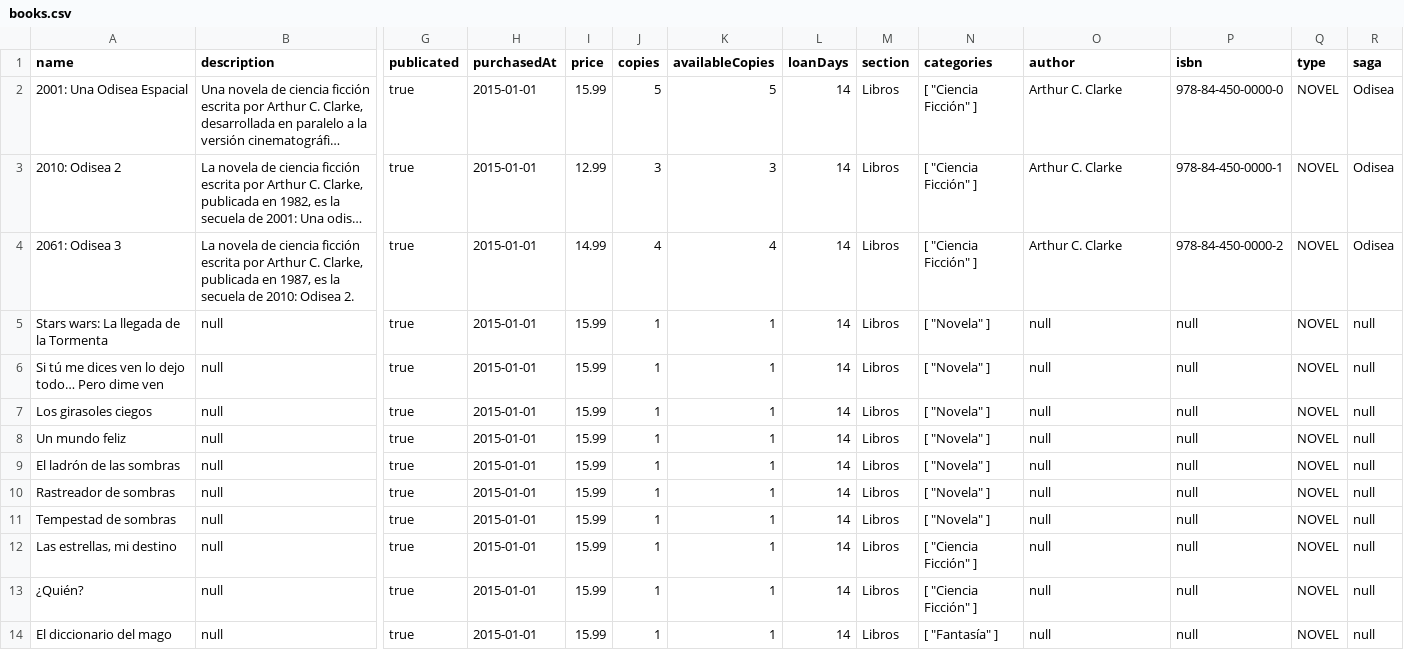
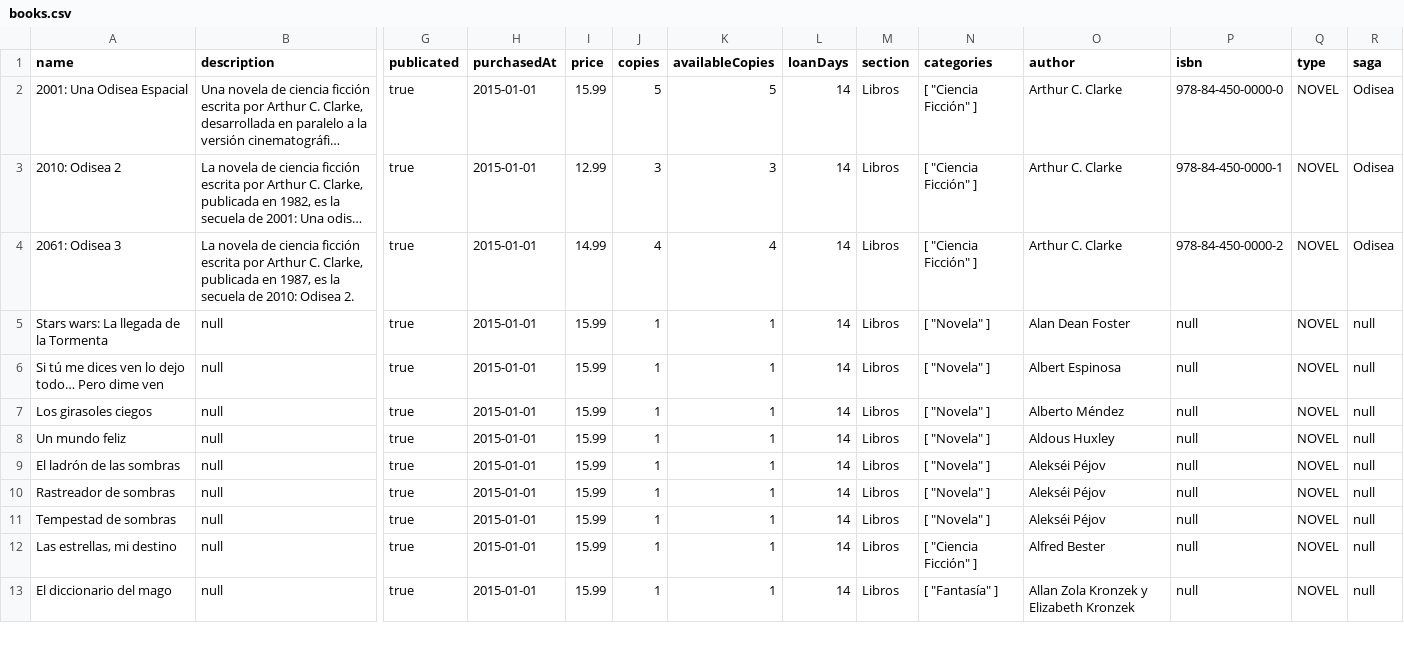
Before and after one commit to luciaponce-us/TFG-Cultura, a CSV file: backend/src/main/resources/data/books.csv, drawn as a sheet; only a part is shown, gaps mark what is left out; long unchanged cells end in …; removed rows and columns are numbered as before the commit, all else as after; rows hold the shown columns only; the diff covers the shown part only; the diff names each change by its address in the sheet, - before the commit and + after, or states it on an @@ line.

Commit message:
fix(catalog): :seedling: prevent null values from being parsed as strings in seeder
Refs #34

```diff
--- a/backend/src/main/resources/data/books.csv
+++ b/backend/src/main/resources/data/books.csv
-O5 (author): null
+O5 (author): Alan Dean Foster
-O6 (author): null
+O6 (author): Albert Espinosa
-O7 (author): null
+O7 (author): Alberto Méndez
-O8 (author): null
+O8 (author): Aldous Huxley
-O9:O11 (author): null
+O9:O11 (author): Alekséi Péjov
-O12 (author): null
+O12 (author): Alfred Bester
-row 13: ¿Quién? | null | true | 2015-01-01 | 15.99 | 1 | 1 | 14 | Libros | [ "Ciencia Ficción" ] | null | null | NOVEL | null
-O13 (author): null
+O13 (author): Allan Zola Kronzek y Elizabeth Kronzek
```
Also changed, not shown: 12 edited cells elsewhere in this file, 2 other files.
